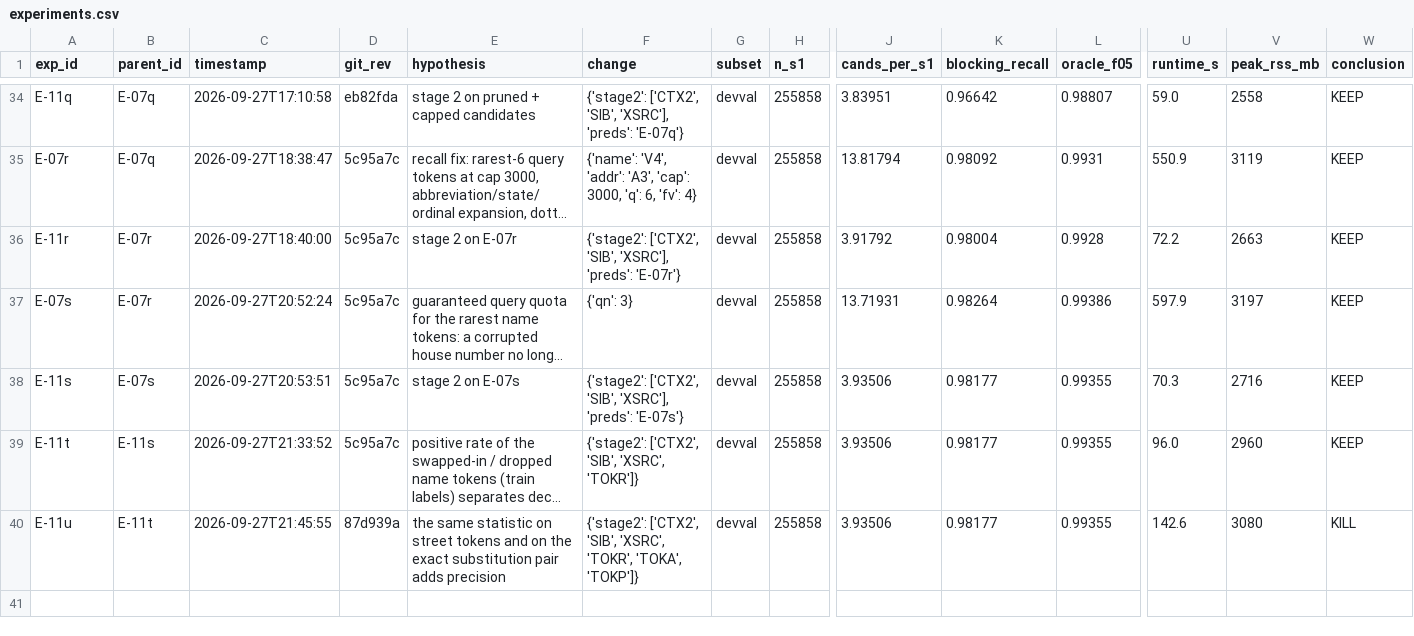
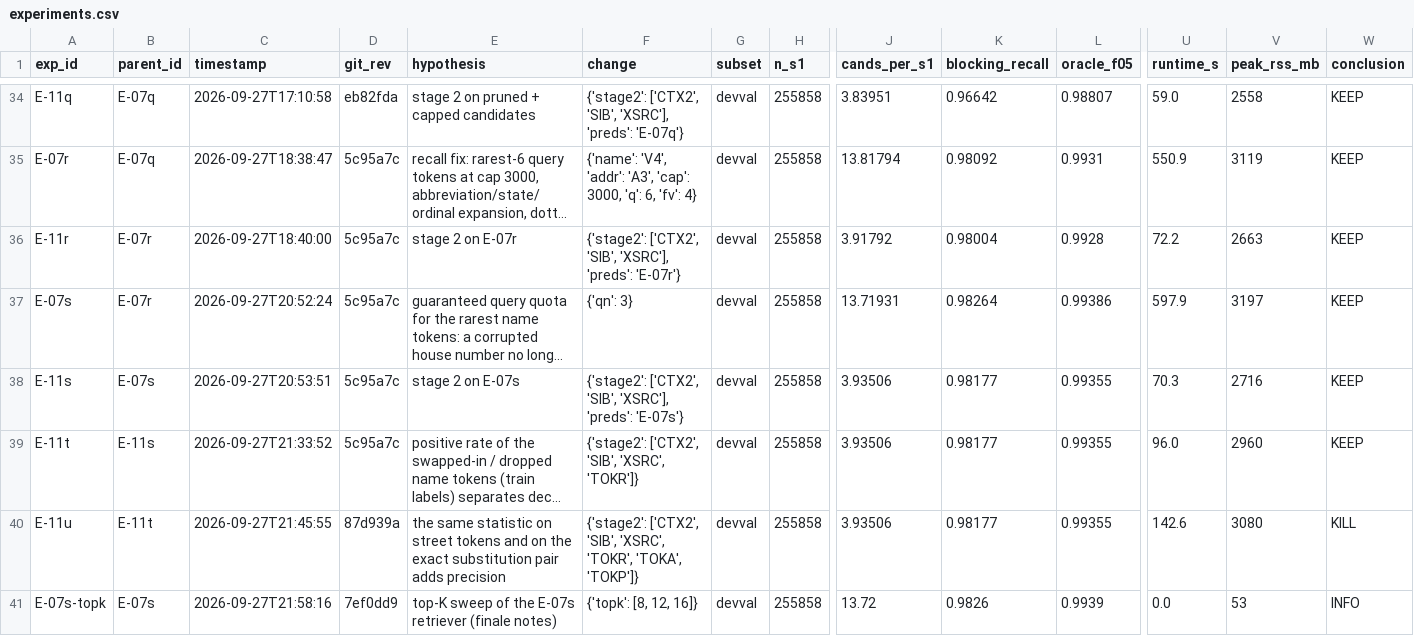
Before and after one commit to Senshi9898/Amazon-ML, a CSV file: experiments/experiments.csv, drawn as a sheet; only a part is shown, gaps mark what is left out; long unchanged cells end in …; rows hold the shown columns only; the diff names each change by its address in the sheet, - before the commit and + after, or states it on an @@ line.

Commit message:
notes: top-K sweep, ranked remaining opportunities

```diff
--- a/experiments/experiments.csv
+++ b/experiments/experiments.csv
+row 41: E-07s-topk | E-07s | 2026-09-27T21:58:16 | 7ef0dd9 | top-K sweep of the E-07s retriever (finale notes) | {'topk': [8, 12, 16]} | devval | 255858 | 13.72 | 0.9826 | 0.9939 | 0.0 | 53 | INFO
```
Also changed, not shown: 1 other file.
